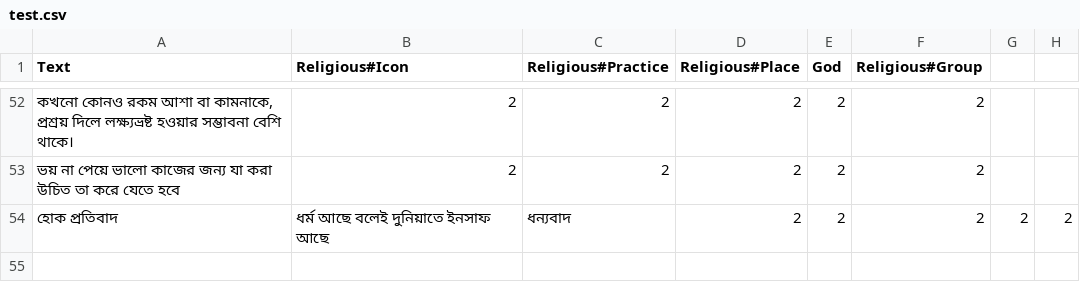
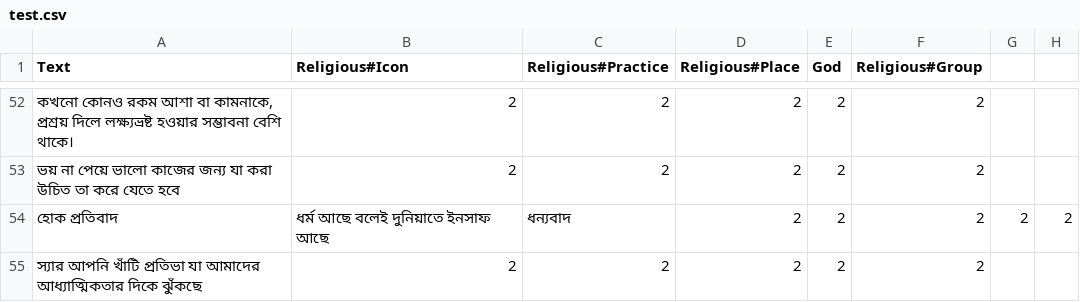
Before and after one commit to Sahim98/Aspect-Category-based-Sentiment-Analysis, a CSV file: test.csv, drawn as a sheet; only a part is shown, gaps mark what is left out; the diff names each change by its address in the sheet, - before the commit and + after, or states it on an @@ line.

Commit message:
Update test.csv

```diff
--- a/test.csv
+++ b/test.csv
+row 55: স্যার আপনি খাঁটি প্রতিভা যা আমাদের আধ্যাত্মিকতার দিকে ঝুঁকছে | 2 | 2 | 2 | 2 | 2
```
